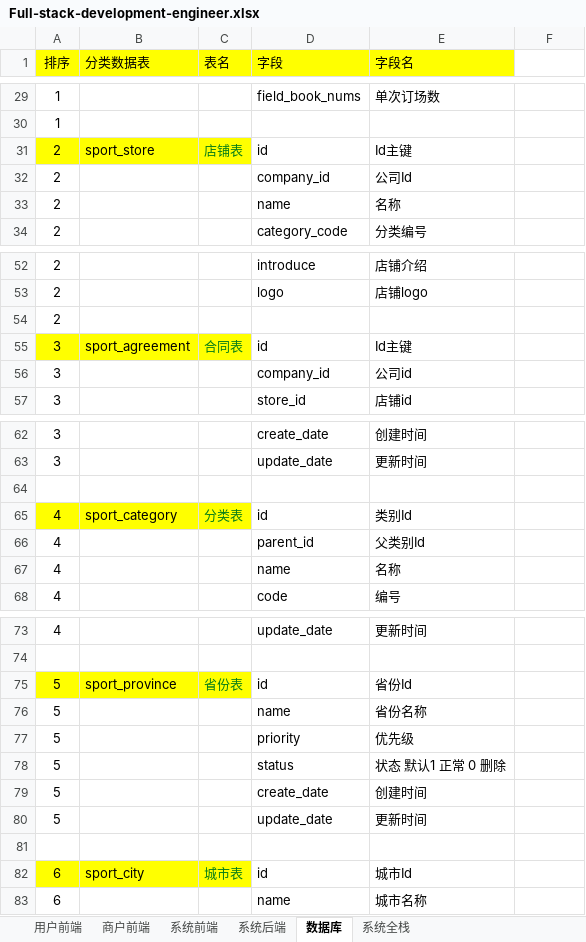
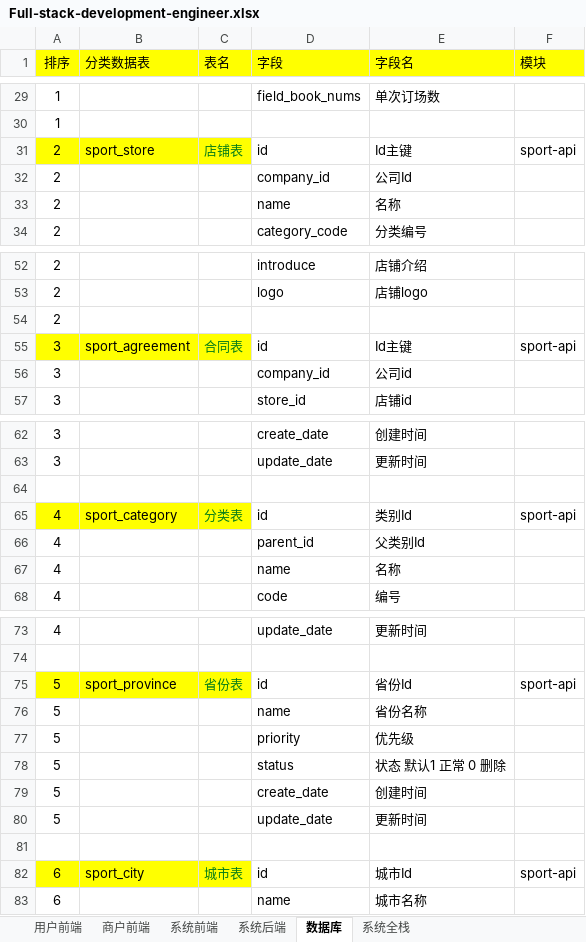
Before and after one commit to ambitiouschild/Full-stack-development-engineer, an Excel workbook: Full-stack-development-engineer.xlsx, sheet 数据库, drawn as a sheet; only a part is shown, gaps mark what is left out; values as stored, in another font and other column widths than the file's, no borders; the diff covers the shown part only; the diff names each change by its address in the sheet, - before the commit and + after, or states it on an @@ line.

```diff
--- a/Full-stack-development-engineer.xlsx (sheet 数据库)
+++ b/Full-stack-development-engineer.xlsx (sheet 数据库)
-F1: (empty)
+F1: 模块
-F1 fill: none
+F1 fill: #FFFF00
-F31 (模块): (empty)
+F31 (模块): sport-api
-F55 (模块): (empty)
+F55 (模块): sport-api
-F65 (模块): (empty)
+F65 (模块): sport-api
-F75 (模块): (empty)
+F75 (模块): sport-api
-F82 (模块): (empty)
+F82 (模块): sport-api
```
Also changed, not shown: 234 added rows and 94 edited cells elsewhere in this sheet.
